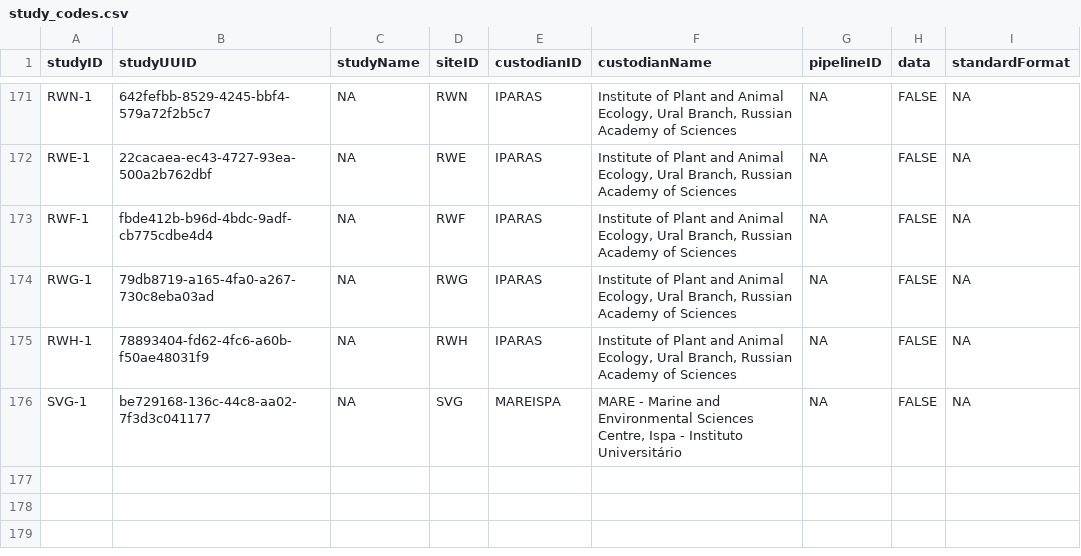
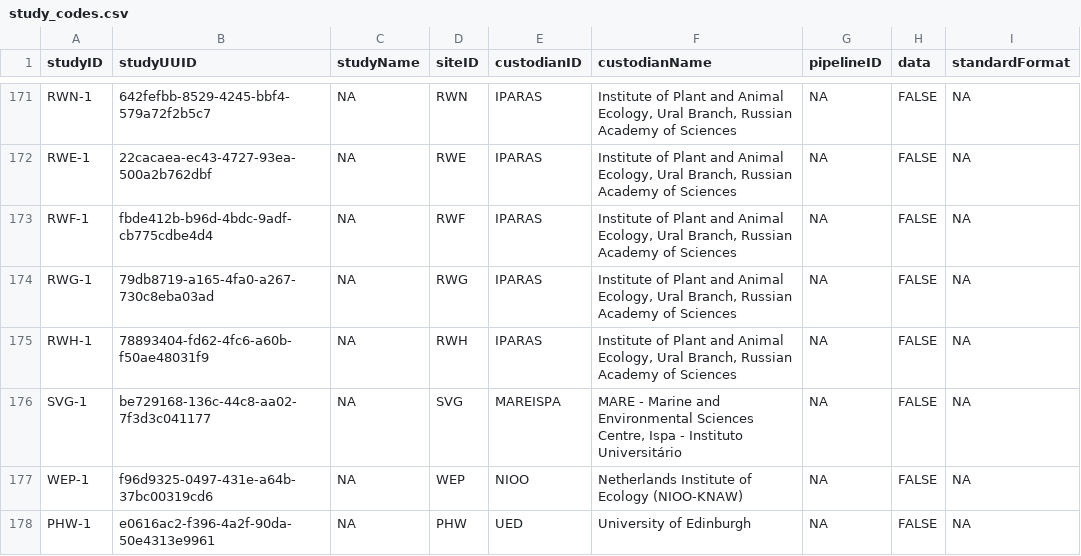
Before and after one commit to SPI-Birds/metadata, a CSV file: inst/extdata/study_codes.csv, drawn as a sheet; only a part is shown, gaps mark what is left out.

```diff
--- a/inst/extdata/study_codes.csv
+++ b/inst/extdata/study_codes.csv
@@ -176 +176,3 @@ RWH-1,78893404-fd62-4fc6-a60b-f50ae48031f9,NA,RWH,IPARAS,"Institute of Plant and
 SVG-1,be729168-136c-44c8-aa02-7f3d3c041177,NA,SVG,MAREISPA,"MARE - Marine and Environmental Sciences Centre, Ispa - Instituto Universitário",NA,FALSE,NA
+WEP-1,f96d9325-0497-431e-a64b-37bc00319cd6,NA,WEP,NIOO,Netherlands Institute of Ecology (NIOO-KNAW),NA,FALSE,NA
+PHW-1,e0616ac2-f396-4a2f-90da-50e4313e9961,NA,PHW,UED,University of Edinburgh,NA,FALSE,NA
```
Also changed, not shown: inst/extdata/archive/site_codes.csv, inst/extdata/archive/study_codes.csv, 2 other files.
